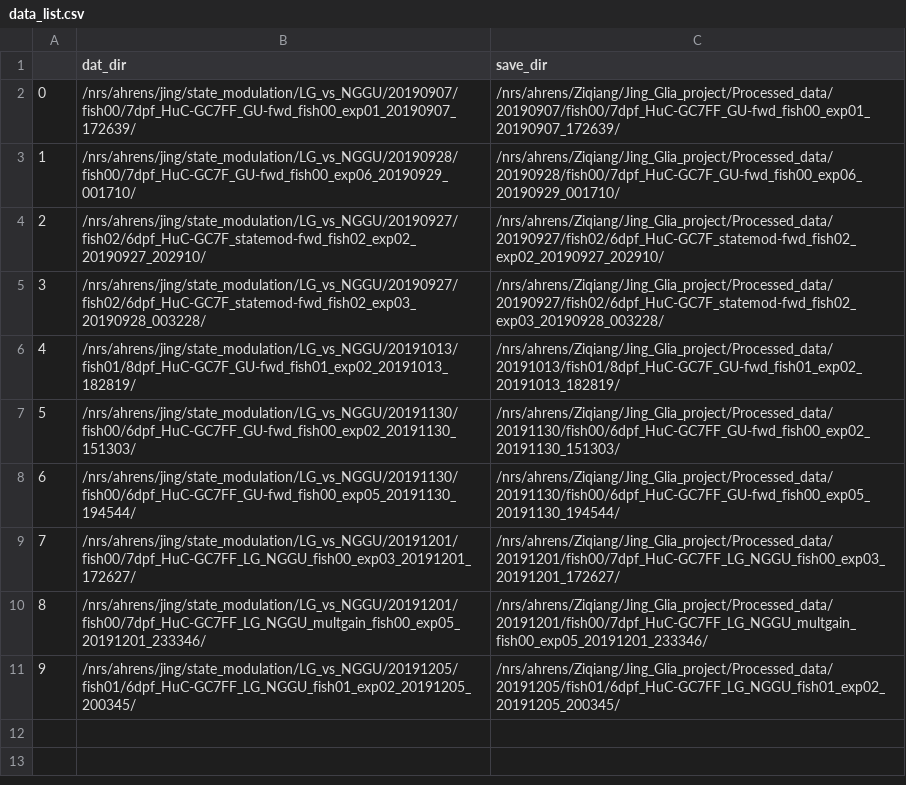
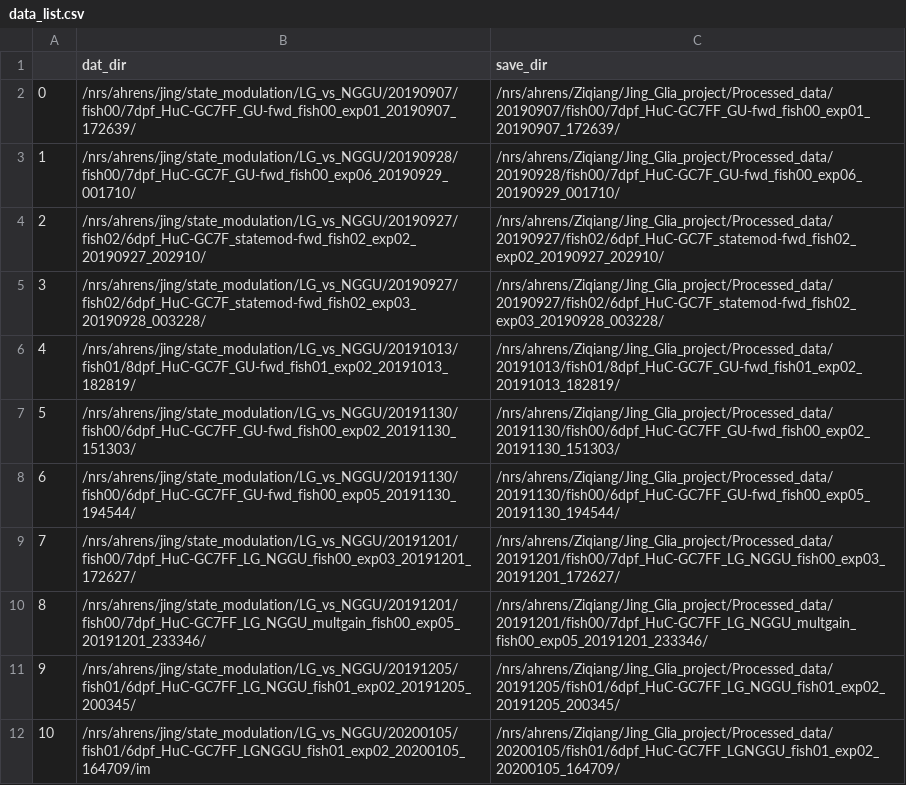
Before and after one commit to zqwei/Glia_analysis, a CSV file: Processing/data_list.csv, drawn as a sheet.

Commit message:
added 20200105 dataset for processing

```diff
--- a/Processing/data_list.csv
+++ b/Processing/data_list.csv
@@ -11 +11,2 @@
 9,/nrs/ahrens/jing/state_modulation/LG_vs_NGGU/20191205/fish01/6dpf_HuC-GC7FF_LG_NGGU_fish01_exp02_20191205_200345/,/nrs/ahrens/Ziqiang/Jing_Glia_project/Processed_data/20191205/fish01/6dpf_HuC-GC7FF_LG_NGGU_fish01_exp02_20191205_200345/
+10,/nrs/ahrens/jing/state_modulation/LG_vs_NGGU/20200105/fish01/6dpf_HuC-GC7FF_LGNGGU_fish01_exp02_20200105_164709/im,/nrs/ahrens/Ziqiang/Jing_Glia_project/Processed_data/20200105/fish01/6dpf_HuC-GC7FF_LGNGGU_fish01_exp02_20200105_164709/
```
